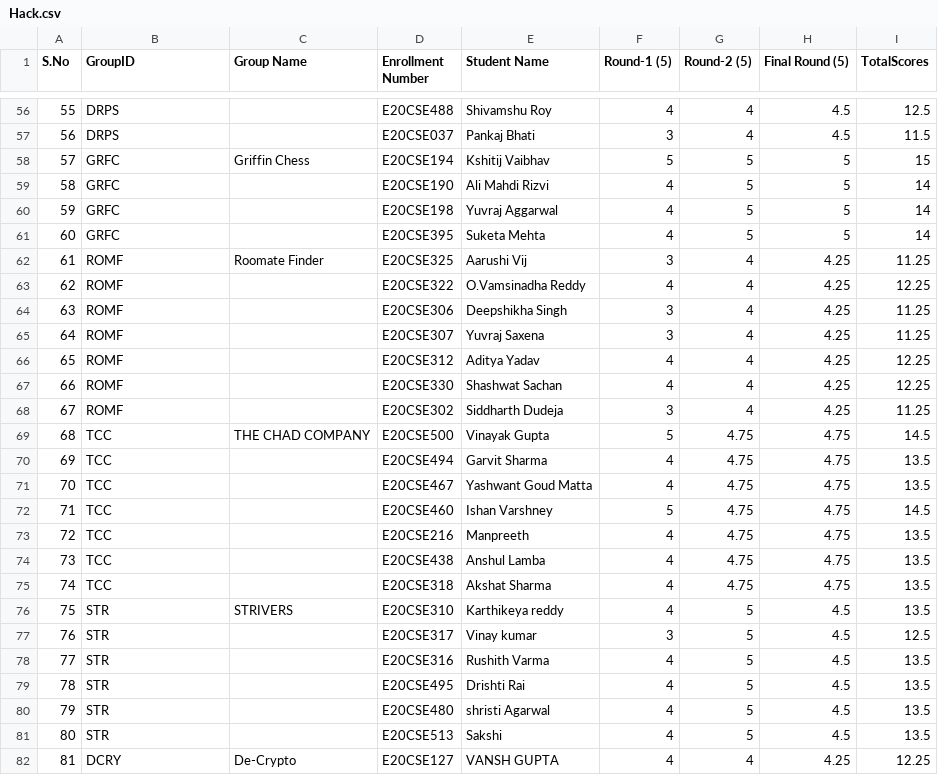
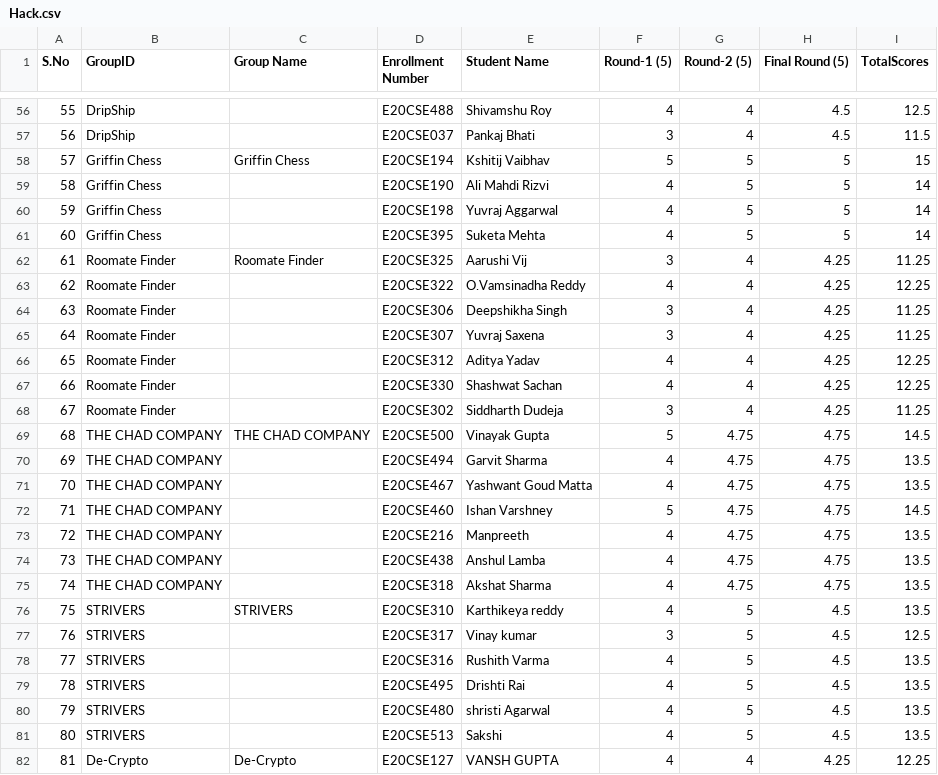
Before and after one commit to chandanNapster/PythonDataAnalysisWithPandasNumpySeabourn, a CSV file: Data/Hack.csv, drawn as a sheet; only a part is shown, gaps mark what is left out; the diff covers the shown part only.

```diff
--- a/Data/Hack.csv
+++ b/Data/Hack.csv
@@ -56,27 +56,27 @@ S.No,GroupID,Group Name,Enrollment Number,Student Name,Round-1 (5),Round-2 (5),F
-55,DRPS,,E20CSE488,Shivamshu Roy ,4,4,4.5,12.5
-56,DRPS,,E20CSE037,Pankaj Bhati,3,4,4.5,11.5
-57,GRFC,Griffin Chess,E20CSE194,Kshitij Vaibhav,5,5,5,15
-58,GRFC,,E20CSE190,Ali Mahdi Rizvi,4,5,5,14
-59,GRFC,,E20CSE198,Yuvraj  Aggarwal,4,5,5,14
-60,GRFC,,E20CSE395,Suketa Mehta,4,5,5,14
-61,ROMF,Roomate Finder,E20CSE325,Aarushi Vij,3,4,4.25,11.25
-62,ROMF,,E20CSE322,O.Vamsinadha Reddy,4,4,4.25,12.25
-63,ROMF,,E20CSE306,Deepshikha Singh,3,4,4.25,11.25
-64,ROMF,,E20CSE307,Yuvraj Saxena,3,4,4.25,11.25
-65,ROMF,,E20CSE312,Aditya Yadav,4,4,4.25,12.25
-66,ROMF,,E20CSE330,Shashwat Sachan,4,4,4.25,12.25
-67,ROMF,,E20CSE302,Siddharth Dudeja,3,4,4.25,11.25
-68,TCC,THE CHAD COMPANY,E20CSE500,Vinayak Gupta,5,4.75,4.75,14.5
-69,TCC,,E20CSE494,Garvit Sharma,4,4.75,4.75,13.5
-70,TCC,,E20CSE467,Yashwant Goud Matta,4,4.75,4.75,13.5
-71,TCC,,E20CSE460,Ishan Varshney,5,4.75,4.75,14.5
-72,TCC,,E20CSE216,Manpreeth,4,4.75,4.75,13.5
-73,TCC,,E20CSE438,Anshul Lamba,4,4.75,4.75,13.5
-74,TCC,,E20CSE318 ,Akshat Sharma ,4,4.75,4.75,13.5
-75,STR,STRIVERS ,E20CSE310,Karthikeya reddy ,4,5,4.5,13.5
-76,STR,,E20CSE317,Vinay kumar,3,5,4.5,12.5
-77,STR,,E20CSE316,Rushith Varma,4,5,4.5,13.5
-78,STR,,E20CSE495,Drishti Rai,4,5,4.5,13.5
-79,STR,,E20CSE480,shristi Agarwal,4,5,4.5,13.5
-80,STR,,E20CSE513,Sakshi,4,5,4.5,13.5
-81,DCRY,De-Crypto,E20CSE127,VANSH GUPTA,4,4,4.25,12.25
+55,DripShip,,E20CSE488,Shivamshu Roy ,4,4,4.5,12.5
+56,DripShip,,E20CSE037,Pankaj Bhati,3,4,4.5,11.5
+57,Griffin Chess,Griffin Chess,E20CSE194,Kshitij Vaibhav,5,5,5,15
+58,Griffin Chess,,E20CSE190,Ali Mahdi Rizvi,4,5,5,14
+59,Griffin Chess,,E20CSE198,Yuvraj  Aggarwal,4,5,5,14
+60,Griffin Chess,,E20CSE395,Suketa Mehta,4,5,5,14
+61,Roomate Finder,Roomate Finder,E20CSE325,Aarushi Vij,3,4,4.25,11.25
+62,Roomate Finder,,E20CSE322,O.Vamsinadha Reddy,4,4,4.25,12.25
+63,Roomate Finder,,E20CSE306,Deepshikha Singh,3,4,4.25,11.25
+64,Roomate Finder,,E20CSE307,Yuvraj Saxena,3,4,4.25,11.25
+65,Roomate Finder,,E20CSE312,Aditya Yadav,4,4,4.25,12.25
+66,Roomate Finder,,E20CSE330,Shashwat Sachan,4,4,4.25,12.25
+67,Roomate Finder,,E20CSE302,Siddharth Dudeja,3,4,4.25,11.25
+68,THE CHAD COMPANY,THE CHAD COMPANY,E20CSE500,Vinayak Gupta,5,4.75,4.75,14.5
+69,THE CHAD COMPANY,,E20CSE494,Garvit Sharma,4,4.75,4.75,13.5
+70,THE CHAD COMPANY,,E20CSE467,Yashwant Goud Matta,4,4.75,4.75,13.5
+71,THE CHAD COMPANY,,E20CSE460,Ishan Varshney,5,4.75,4.75,14.5
+72,THE CHAD COMPANY,,E20CSE216,Manpreeth,4,4.75,4.75,13.5
+73,THE CHAD COMPANY,,E20CSE438,Anshul Lamba,4,4.75,4.75,13.5
+74,THE CHAD COMPANY,,E20CSE318 ,Akshat Sharma ,4,4.75,4.75,13.5
+75,STRIVERS ,STRIVERS ,E20CSE310,Karthikeya reddy ,4,5,4.5,13.5
+76,STRIVERS ,,E20CSE317,Vinay kumar,3,5,4.5,12.5
+77,STRIVERS ,,E20CSE316,Rushith Varma,4,5,4.5,13.5
+78,STRIVERS ,,E20CSE495,Drishti Rai,4,5,4.5,13.5
+79,STRIVERS ,,E20CSE480,shristi Agarwal,4,5,4.5,13.5
+80,STRIVERS ,,E20CSE513,Sakshi,4,5,4.5,13.5
+81,De-Crypto,De-Crypto,E20CSE127,VANSH GUPTA,4,4,4.25,12.25
```
Also changed, not shown: 119 edited cells elsewhere in this file, 1 other file.
